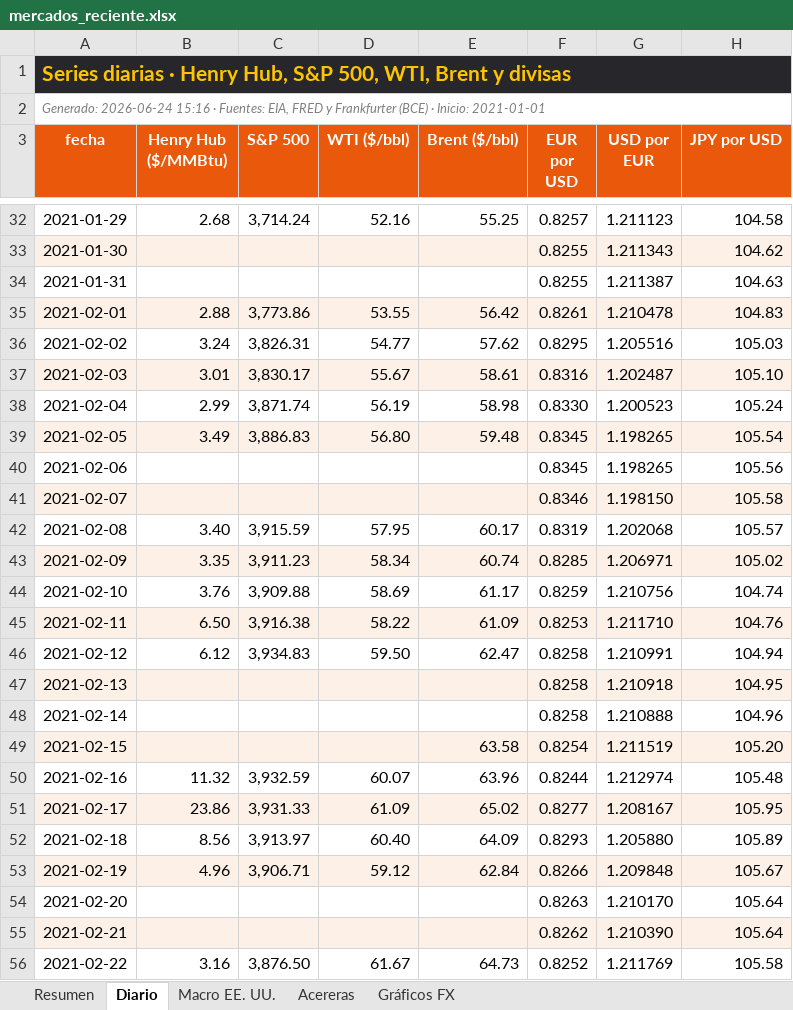
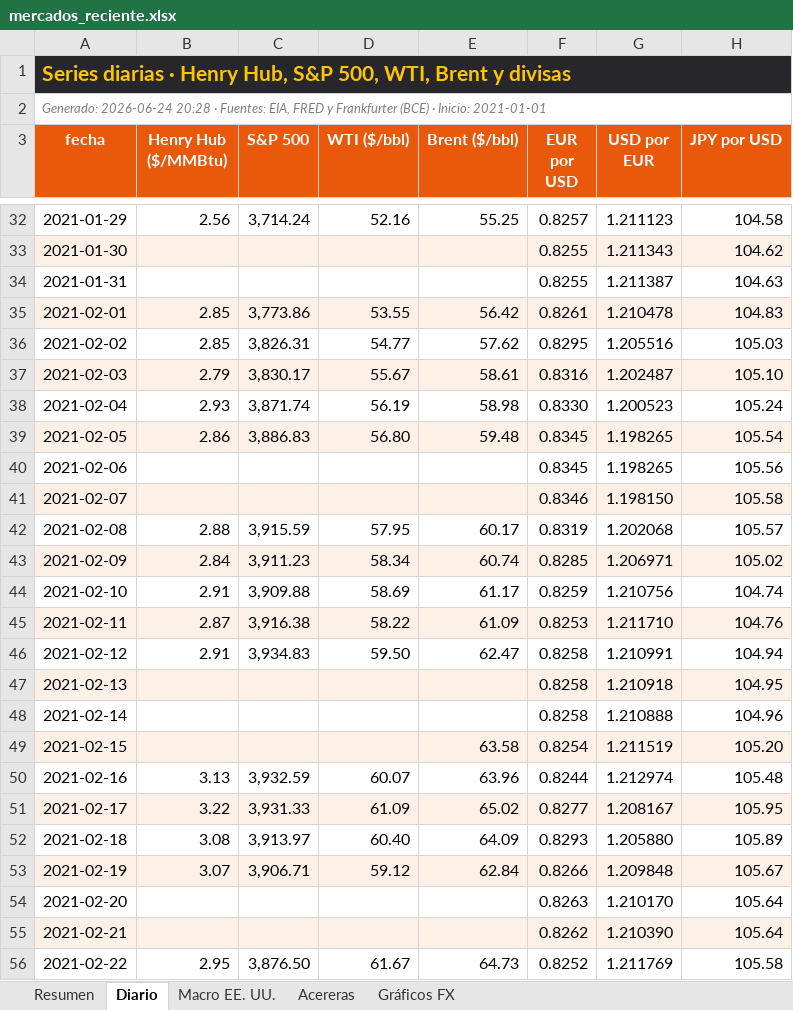
Before and after one commit to benjany2011-sys/Indicators, an Excel workbook: resultados/mercados_reciente.xlsx, sheet Diario, drawn as a sheet; only a part is shown, gaps mark what is left out; values as stored, in another font and other column widths than the file's, no borders; charts and pictures not drawn; the diff covers the shown part only; the diff names each change by its address in the sheet, - before the commit and + after, or states it on an @@ line.

```diff
--- a/resultados/mercados_reciente.xlsx (sheet Diario)
+++ b/resultados/mercados_reciente.xlsx (sheet Diario)
-A2 (fecha): Generado: 2026-06-24 15:16 · Fuentes:…
+A2 (fecha): Generado: 2026-06-24 20:28 · Fuentes:…
-B32 (Henry Hub ($/MMBtu)): 2.68
+B32 (Henry Hub ($/MMBtu)): 2.56
-B35 (Henry Hub ($/MMBtu)): 2.88
+B35 (Henry Hub ($/MMBtu)): 2.85
-B36 (Henry Hub ($/MMBtu)): 3.24
+B36 (Henry Hub ($/MMBtu)): 2.85
-B37 (Henry Hub ($/MMBtu)): 3.01
+B37 (Henry Hub ($/MMBtu)): 2.79
-B38 (Henry Hub ($/MMBtu)): 2.99
+B38 (Henry Hub ($/MMBtu)): 2.93
-B39 (Henry Hub ($/MMBtu)): 3.49
+B39 (Henry Hub ($/MMBtu)): 2.86
-B42 (Henry Hub ($/MMBtu)): 3.40
+B42 (Henry Hub ($/MMBtu)): 2.88
-B43 (Henry Hub ($/MMBtu)): 3.35
+B43 (Henry Hub ($/MMBtu)): 2.84
-B44 (Henry Hub ($/MMBtu)): 3.76
+B44 (Henry Hub ($/MMBtu)): 2.91
-B45 (Henry Hub ($/MMBtu)): 6.50
+B45 (Henry Hub ($/MMBtu)): 2.87
-B46 (Henry Hub ($/MMBtu)): 6.12
+B46 (Henry Hub ($/MMBtu)): 2.91
-B50 (Henry Hub ($/MMBtu)): 11.32
+B50 (Henry Hub ($/MMBtu)): 3.13
-B51 (Henry Hub ($/MMBtu)): 23.86
+B51 (Henry Hub ($/MMBtu)): 3.22
-B52 (Henry Hub ($/MMBtu)): 8.56
+B52 (Henry Hub ($/MMBtu)): 3.08
-B53 (Henry Hub ($/MMBtu)): 4.96
+B53 (Henry Hub ($/MMBtu)): 3.07
-B56 (Henry Hub ($/MMBtu)): 3.16
+B56 (Henry Hub ($/MMBtu)): 2.95
```
Also changed, not shown: 1361 edited cells elsewhere in this sheet, sheet Resumen, sheet Acereras, sheet Macro EE. UU., resultados/mercados_2026-06-24.xlsx, 6 other files.
